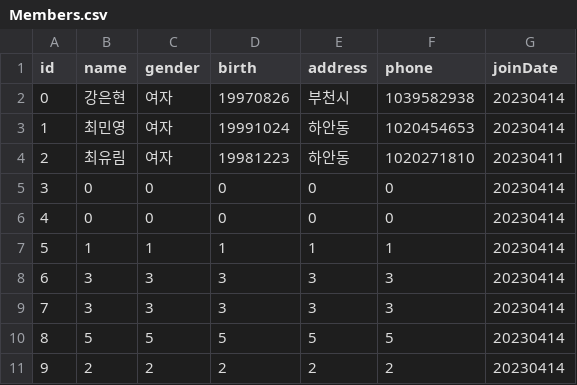
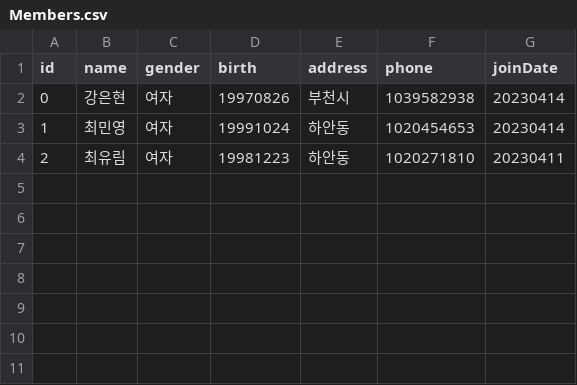
Before and after one commit to ChoiYuLim/Java, a CSV file: Members.csv, drawn as a sheet.

```diff
--- a/Members.csv
+++ b/Members.csv
@@ -4,8 +4 @@ id,name,gender,birth,address,phone,joinDate
 2,최유림,여자,19981223,하안동,1020271810,20230411
-3,0,0,0,0,0,20230414
-4,0,0,0,0,0,20230414
-5,1,1,1,1,1,20230414
-6,3,3,3,3,3,20230414
-7,3,3,3,3,3,20230414
-8,5,5,5,5,5,20230414
-9,2,2,2,2,2,20230414
```
Also changed, not shown: 2 other files.
